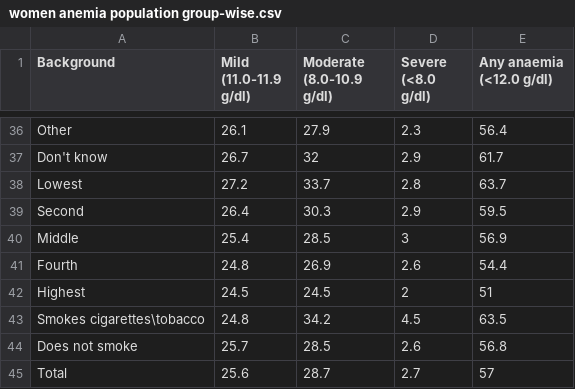
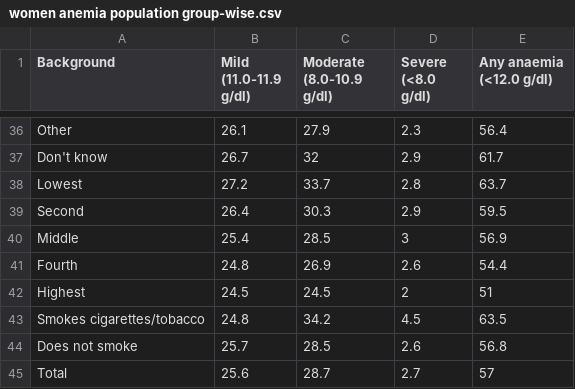
Before and after one commit to hanuzalte/Nutrition-Dashboard, a CSV file: women anemia population group-wise.csv, drawn as a sheet; only a part is shown, gaps mark what is left out.

Commit message:
Update women anemia population group-wise.csv

```diff
--- a/women anemia population group-wise.csv
+++ b/women anemia population group-wise.csv
@@ -42,3 +42,3 @@ Fourth,24.8,26.9,2.6,54.4
 Highest,24.5,24.5,2,51
-Smokes cigarettes\tobacco,24.8,34.2,4.5,63.5
+Smokes cigarettes/tobacco,24.8,34.2,4.5,63.5
 Does not smoke,25.7,28.5,2.6,56.8
```
